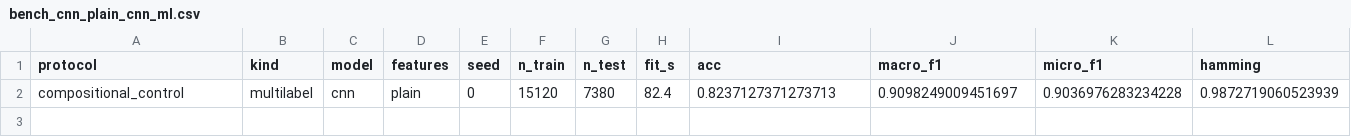
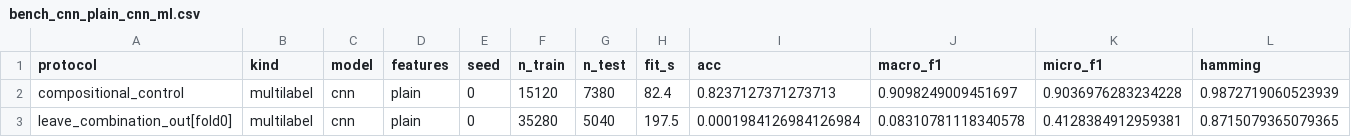
Before and after one commit to htcanseven/Claude, a CSV file: mcc5-thu-baselines/results/bench_cnn_plain_cnn_ml.csv, drawn as a sheet; only a part is shown; rows hold the shown columns only; the diff names each change by its address in the sheet, - before the commit and + after, or states it on an @@ line.

```diff
--- a/mcc5-thu-baselines/results/bench_cnn_plain_cnn_ml.csv
+++ b/mcc5-thu-baselines/results/bench_cnn_plain_cnn_ml.csv
+row 3: leave_combination_out[fold0] | multilabel | cnn | plain | 0 | 35280 | 5040 | 197.5 | 0.0001984126984126984 | 0.08310781118340578 | 0.4128384912959381 | 0.8715079365079365
```
